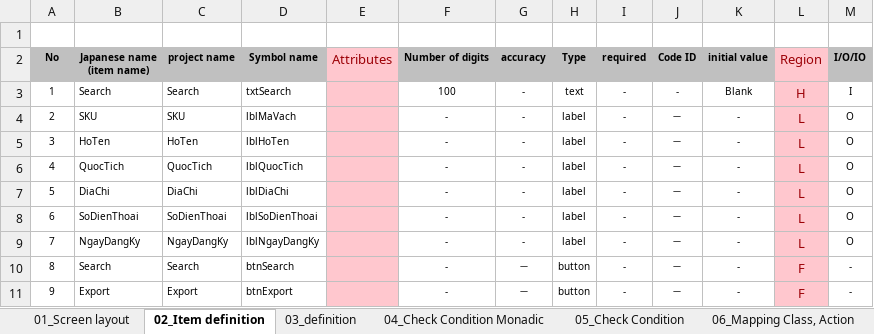
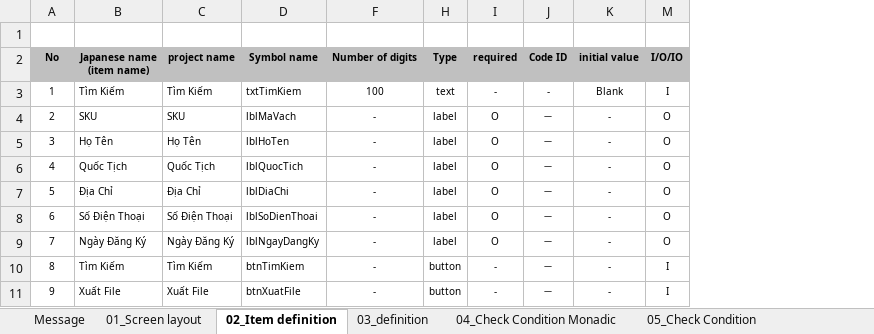
Before and after one commit to 15110079/C-_WF-Intership-, an Excel workbook: design-document/SearchQuick.xlsx, sheet 02_Item definition, drawn as a sheet; values as stored, in another font and other column widths than the file's, no borders; charts and pictures not drawn; the diff names each change by its address in the sheet, - before the commit and + after, or states it on an @@ line.

```diff
--- a/design-document/SearchQuick.xlsx (sheet 02_Item definition)
+++ b/design-document/SearchQuick.xlsx (sheet 02_Item definition)
-sheet tab: 06_Mapping Class, Action
+sheet tab: Message
@@ column E (Attributes) hidden, empty @@
@@ column G (accuracy) hidden, rows 3-11: - | - | - | - | - | - | - | － | － @@
@@ column L (Region) hidden, rows 3-11: H | L | L | L | L | L | L | F | F @@
-B3 (Japanese name (item name)): Search
+B3 (Japanese name (item name)): Tìm Kiếm
-C3 (project name): Search
+C3 (project name): Tìm Kiếm
-D3 (Symbol name): txtSearch
+D3 (Symbol name): txtTimKiem
-I4:I9 (required): -
+I4:I9 (required): O
-B5 (Japanese name (item name)): HoTen
+B5 (Japanese name (item name)): Họ Tên
-C5 (project name): HoTen
+C5 (project name): Họ Tên
-B6 (Japanese name (item name)): QuocTich
+B6 (Japanese name (item name)): Quốc Tịch
-C6 (project name): QuocTich
+C6 (project name): Quốc Tịch
-B7 (Japanese name (item name)): DiaChi
+B7 (Japanese name (item name)): Địa Chỉ
-C7 (project name): DiaChi
+C7 (project name): Địa Chỉ
-B8 (Japanese name (item name)): SoDienThoai
+B8 (Japanese name (item name)): Số Điện Thoại
-C8 (project name): SoDienThoai
+C8 (project name): Số Điện Thoại
-B9 (Japanese name (item name)): NgayDangKy
+B9 (Japanese name (item name)): Ngày Đăng Ký
-C9 (project name): NgayDangKy
+C9 (project name): Ngày Đăng Ký
-B10 (Japanese name (item name)): Search
+B10 (Japanese name (item name)): Tìm Kiếm
-C10 (project name): Search
+C10 (project name): Tìm Kiếm
-D10 (Symbol name): btnSearch
+D10 (Symbol name): btnTimKiem
-M10:M11 (I/O/IO): -
+M10:M11 (I/O/IO): I
-B11 (Japanese name (item name)): Export
+B11 (Japanese name (item name)): Xuất File
-C11 (project name): Export
+C11 (project name): Xuất File
-D11 (Symbol name): btnExport
+D11 (Symbol name): btnXuatFile
```
Also changed, not shown: sheet 03_definition, sheet 04_Check Condition Monadic, sheet 05_Check Condition, charts or pictures, design-document/ScreenClassManagement.xlsx, design-document/ScreenFee.xlsx, 8 other files.
